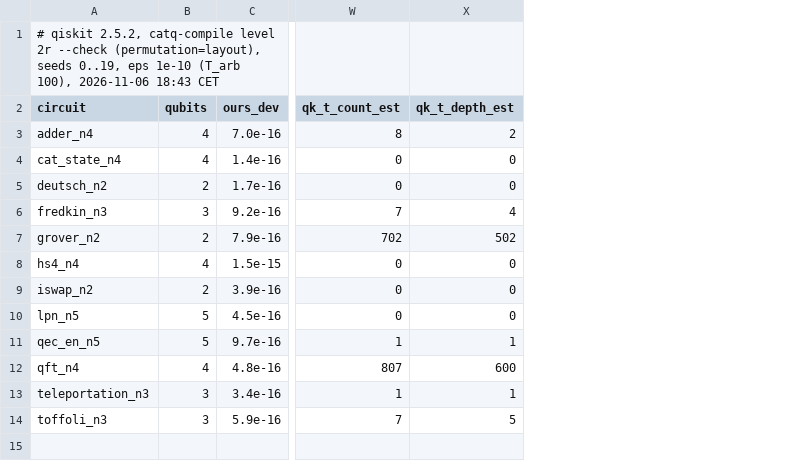
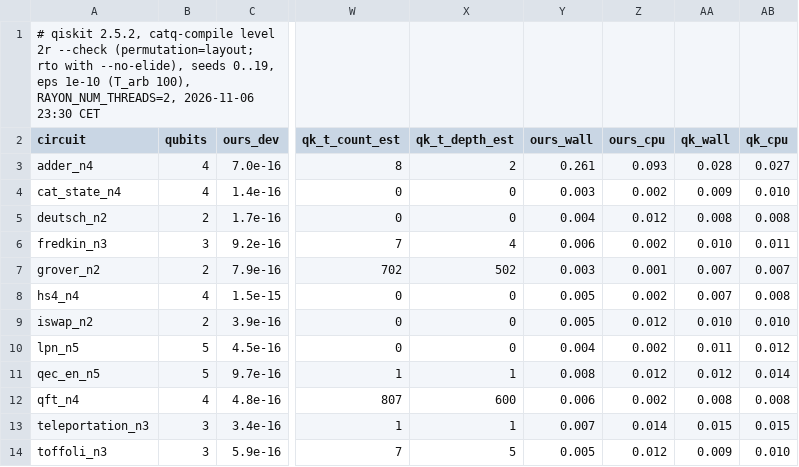
Before and after one commit to spitters/catcrypt-compiler, a TSV file: bench/qrunch/hw-metrics/qasmbench-ft.tsv, drawn as a sheet; only a part is shown, gaps mark what is left out; the diff names each change by its address in the sheet, - before the commit and + after, or states it on an @@ line.

```diff
--- a/bench/qrunch/hw-metrics/qasmbench-ft.tsv
+++ b/bench/qrunch/hw-metrics/qasmbench-ft.tsv
+column Y (ours_wall), rows 3-14: 0.261 | 0.003 | 0.004 | 0.006 | 0.003 | 0.005 | 0.005 | 0.004 | 0.008 | 0.006 | 0.007 | 0.005
+column Z (ours_cpu), rows 3-14: 0.093 | 0.002 | 0.012 | 0.002 | 0.001 | 0.002 | 0.012 | 0.002 | 0.012 | 0.002 | 0.014 | 0.012
+column AA (qk_wall), rows 3-14: 0.028 | 0.009 | 0.008 | 0.010 | 0.007 | 0.007 | 0.010 | 0.011 | 0.012 | 0.008 | 0.015 | 0.009
+column AB (qk_cpu), rows 3-14: 0.027 | 0.010 | 0.008 | 0.011 | 0.007 | 0.008 | 0.010 | 0.012 | 0.014 | 0.008 | 0.015 | 0.010
-A1 (circuit): …2r --check (permutation=layout), seeds 0..19, eps 1e-10 (T_arb 100), 2026-11-06 18:43 CET
+A1 (circuit): …2r --check (permutation=layout; rto with --no-elide), seeds 0..19, eps 1e-10 (T_arb 100), RAYON_NUM_THREADS=2, 2026-11-06 23:30 CET
```
Also changed, not shown: bench/qrunch/hw-metrics/catcrypt-routed.tsv, bench/qrunch/hw-metrics/qasmbench-routed.tsv, 7 other files.
